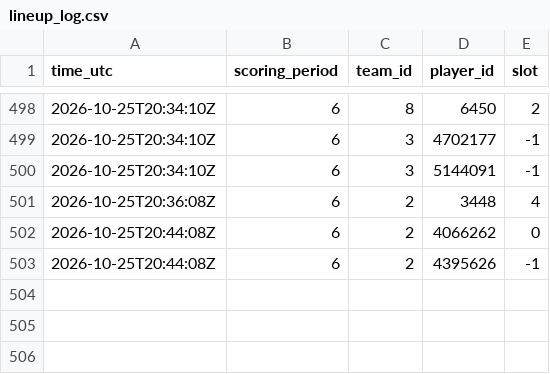
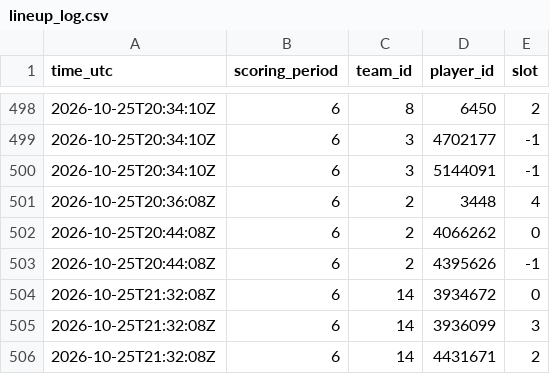
Before and after one commit to thewhitelisted/cg-engine, a CSV file: data/lineup_log.csv, drawn as a sheet; only a part is shown, gaps mark what is left out.

Commit message:
Status and lineup logs

```diff
--- a/data/lineup_log.csv
+++ b/data/lineup_log.csv
@@ -503 +503,4 @@ time_utc,scoring_period,team_id,player_id,slot
 2026-10-25T20:44:08Z,6,2,4395626,-1
+2026-10-25T21:32:08Z,6,14,3934672,0
+2026-10-25T21:32:08Z,6,14,3936099,3
+2026-10-25T21:32:08Z,6,14,4431671,2
```
